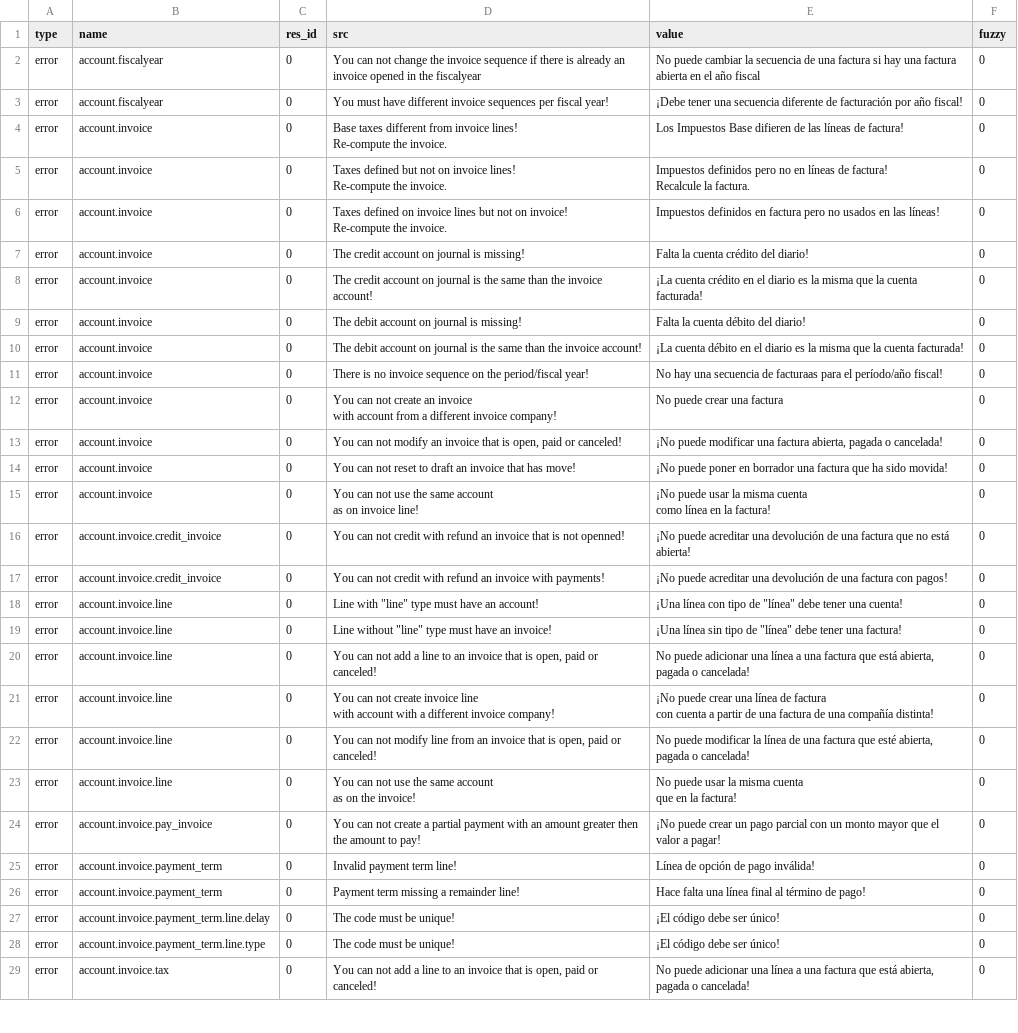
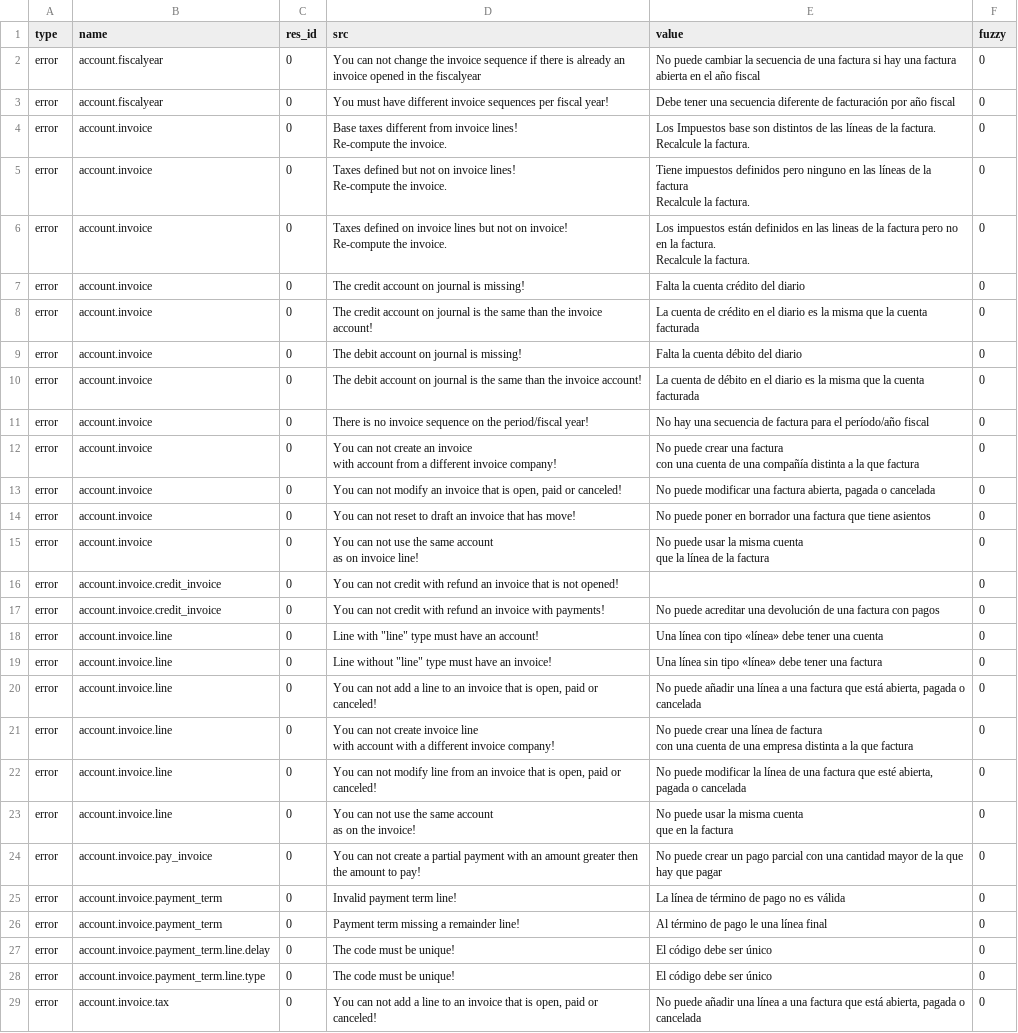
Before and after one commit to coopengo/account_invoice, a CSV file: es_ES.csv, drawn as a sheet; only a part is shown; ↵ is a line break in a cell; the diff covers the shown part only; the diff names each change by its address in the sheet, - before the commit and + after, or states it on an @@ line.

```diff
--- a/es_ES.csv
+++ b/es_ES.csv
-E3 (value): ¡Debe tener una secuencia diferente de facturación por año fiscal!
+E3 (value): Debe tener una secuencia diferente de facturación por año fiscal
-E4 (value): Los Impuestos Base difieren de las líneas de factura!
+E4 (value): Los Impuestos base son distintos de las líneas de la factura. ↵ Recalcule la factura.
-E5 (value): Impuestos definidos pero no en líneas de factura! ↵ Recalcule la…
+E5 (value): Tiene impuestos definidos pero ninguno en las líneas de la factura ↵ Recalcule la…
-E6 (value): Impuestos definidos en factura pero no usados en las líneas!
+E6 (value): Los impuestos están definidos en las lineas de la factura pero no en la factura. ↵ Recalcule la factura.
-E7 (value): Falta la cuenta crédito del diario!
+E7 (value): Falta la cuenta crédito del diario
-E8 (value): ¡La cuenta crédito en el diario es la misma que la cuenta facturada!
+E8 (value): La cuenta de crédito en el diario es la misma que la cuenta facturada
-E9 (value): Falta la cuenta débito del diario!
+E9 (value): Falta la cuenta débito del diario
-E10 (value): ¡La cuenta débito en el diario es la misma que la cuenta facturada!
+E10 (value): La cuenta de débito en el diario es la misma que la cuenta facturada
-E11 (value): …secuencia de facturaas para el período/año fiscal!
+E11 (value): …secuencia de factura para el período/año fiscal
-E12 (value): …una factura
+E12 (value): …una factura ↵ con una cuenta de una compañía distinta a la que factura
-E13 (value): ¡No puede modificar una factura abierta, pagada o cancelada!
+E13 (value): No puede modificar una factura abierta, pagada o cancelada
-E14 (value): ¡No puede poner en borrador una factura que ha sido movida!
+E14 (value): No puede poner en borrador una factura que tiene asientos
-E15 (value): ¡No puede usar la misma cuenta ↵ como línea en la factura!
+E15 (value): No puede usar la misma cuenta ↵ que la línea de la factura
-D16 (src): …is not openned!
+D16 (src): …is not opened!
-E16 (value): ¡No puede acreditar una devolución de una factura que no está abierta!
+E16 (value): (empty)
-E17 (value): ¡No puede acreditar una devolución de una factura con pagos!
+E17 (value): No puede acreditar una devolución de una factura con pagos
-E18 (value): ¡Una línea con tipo de "línea" debe tener una cuenta!
+E18 (value): Una línea con tipo «línea» debe tener una cuenta
-E19 (value): ¡Una línea sin tipo de "línea" debe tener una factura!
+E19 (value): Una línea sin tipo «línea» debe tener una factura
-E20 (value): No puede adicionar una línea a una factura que está abierta, pagada o cancelada!
+E20 (value): No puede añadir una línea a una factura que está abierta, pagada o cancelada
-E21 (value): ¡No puede crear una línea de factura ↵ con cuenta a partir de una factura de una compañía distinta!
+E21 (value): No puede crear una línea de factura ↵ con una cuenta de una empresa distinta a la que factura
-E22 (value): …pagada o cancelada!
+E22 (value): …pagada o cancelada
-E23 (value): …en la factura!
+E23 (value): …en la factura
-E24 (value): ¡No puede crear un pago parcial con un monto mayor que el valor a pagar!
+E24 (value): No puede crear un pago parcial con una cantidad mayor de la que hay que pagar
-E25 (value): Línea de opción de pago inválida!
+E25 (value): La línea de término de pago no es válida
-E26 (value): Hace falta una línea final al término de pago!
+E26 (value): Al término de pago le una línea final
-E27:E28 (value): ¡El código debe ser único!
+E27:E28 (value): El código debe ser único
-E29 (value): No puede adicionar una línea a una factura que está abierta, pagada o cancelada!
+E29 (value): No puede añadir una línea a una factura que está abierta, pagada o cancelada
```
Also changed, not shown: 172 edited cells elsewhere in this file.
